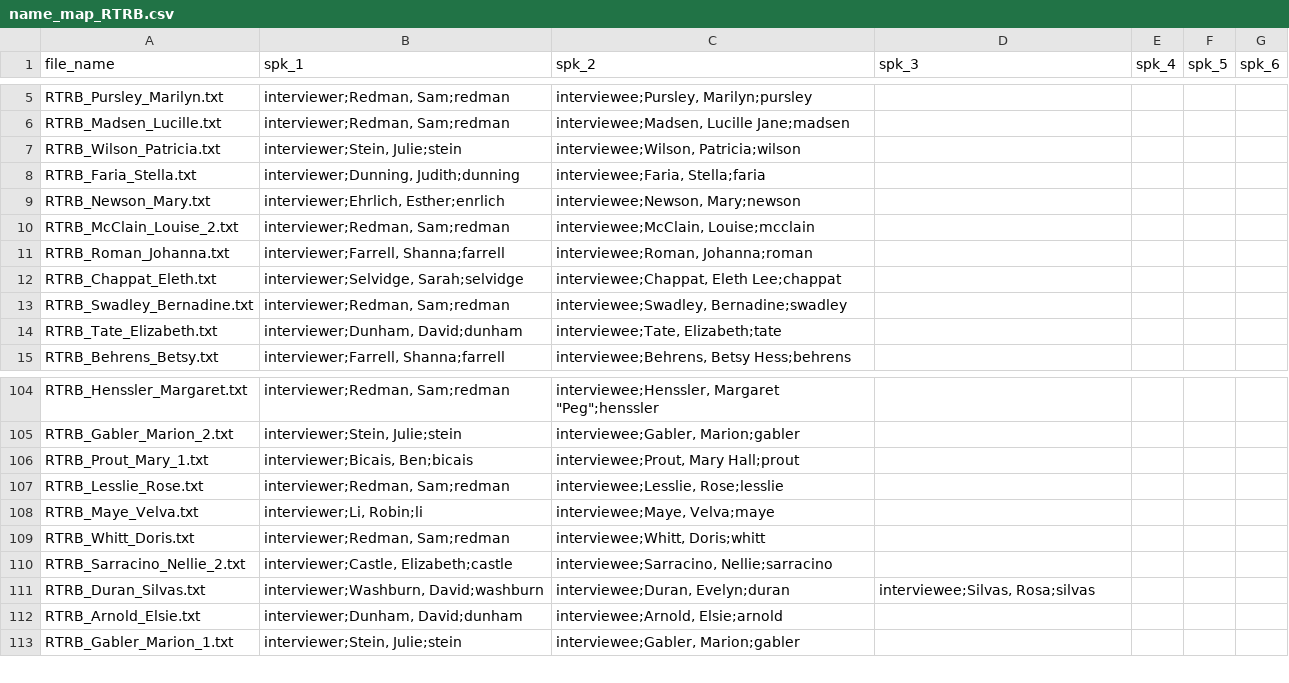
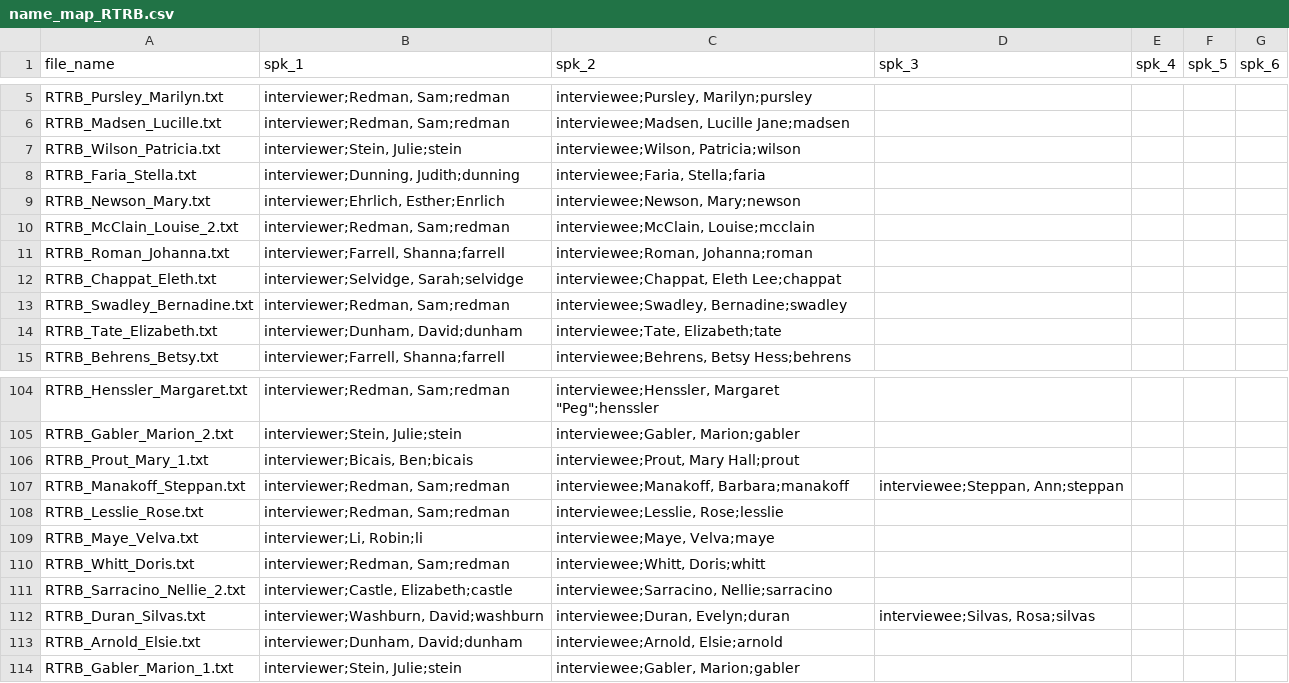
Before and after one commit to ohtap/ohtap, a CSV file: encoding_tool/RTRB/name_map_RTRB.csv, drawn as a sheet; only a part is shown, gaps mark what is left out.

Commit message:
Updated RTRB name map with correct file

```diff
--- a/encoding_tool/RTRB/name_map_RTRB.csv
+++ b/encoding_tool/RTRB/name_map_RTRB.csv
@@ -8,3 +8,3 @@ RTRB_Wilson_Patricia.txt,"interviewer;Stein, Julie;stein","interviewee;Wilson, P
 RTRB_Faria_Stella.txt,"interviewer;Dunning, Judith;dunning","interviewee;Faria, Stella;faria",,,,
-RTRB_Newson_Mary.txt,"interviewer;Ehrlich, Esther;enrlich","interviewee;Newson, Mary;newson",,,,
+RTRB_Newson_Mary.txt,"interviewer;Ehrlich, Esther;Enrlich","interviewee;Newson, Mary;newson",,,,
 RTRB_McClain_Louise_2.txt,"interviewer;Redman, Sam;redman","interviewee;McClain, Louise;mcclain",,,,
@@ -106,2 +106,3 @@ RTRB_Gabler_Marion_2.txt,"interviewer;Stein, Julie;stein","interviewee;Gabler, M
 RTRB_Prout_Mary_1.txt,"interviewer;Bicais, Ben;bicais","interviewee;Prout, Mary Hall;prout",,,,
+RTRB_Manakoff_Steppan.txt,"interviewer;Redman, Sam;redman","interviewee;Manakoff, Barbara;manakoff","interviewee;Steppan, Ann;steppan",,,
 RTRB_Lesslie_Rose.txt,"interviewer;Redman, Sam;redman","interviewee;Lesslie, Rose;lesslie",,,,
```
Also changed, not shown: 1 other file.
